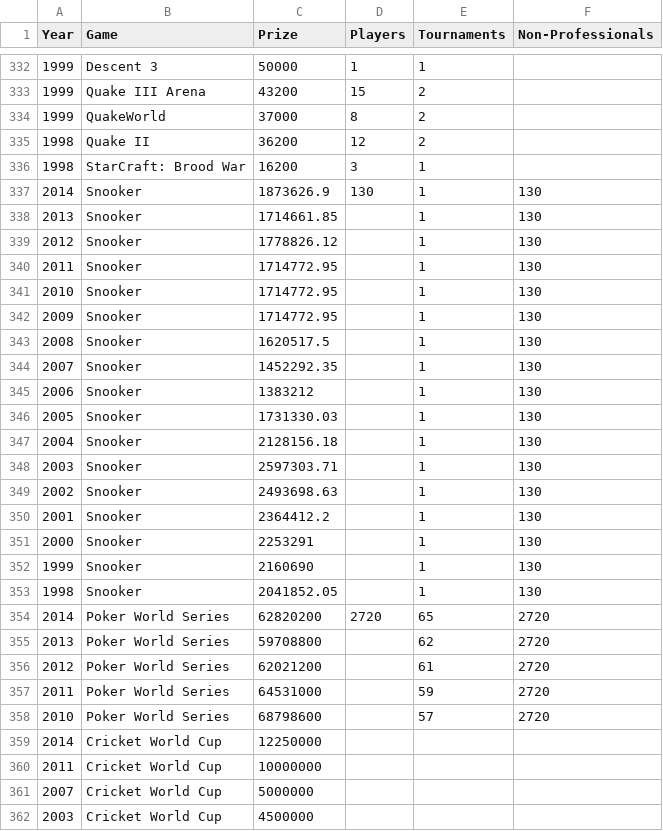
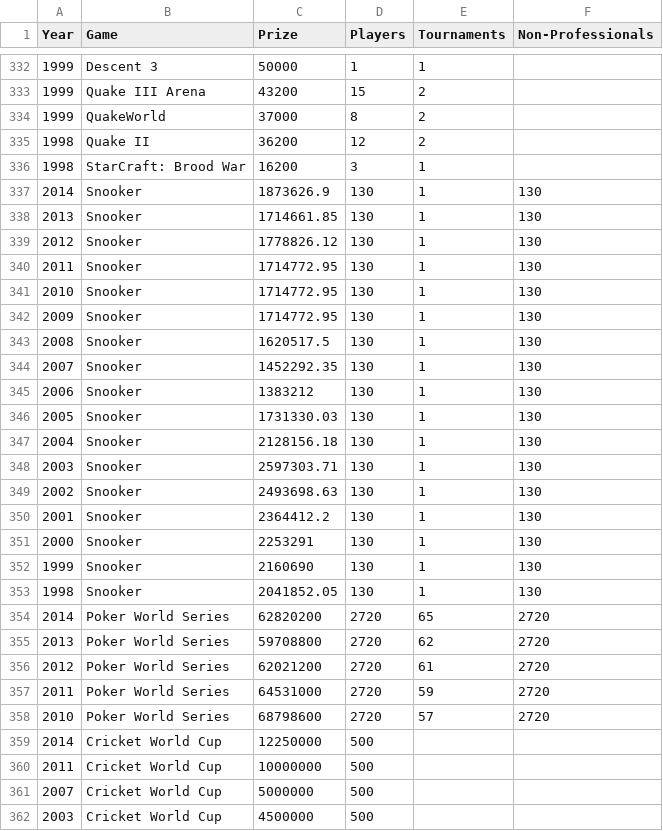
Before and after one commit to eric780/Project1_CS3300, a CSV file: gamesData.csv, drawn as a sheet; only a part is shown, gaps mark what is left out.

Commit message:
added some player data

```diff
--- a/gamesData.csv
+++ b/gamesData.csv
@@ -337,26 +337,26 @@ Year,Game,Prize,Players,Tournaments,Non-Professionals
 2014,Snooker,1873626.9,130,1,130
-2013,Snooker,1714661.85,,1,130
-2012,Snooker,1778826.12,,1,130
-2011,Snooker,1714772.95,,1,130
-2010,Snooker,1714772.95,,1,130
-2009,Snooker,1714772.95,,1,130
-2008,Snooker,1620517.5,,1,130
-2007,Snooker,1452292.35,,1,130
-2006,Snooker,1383212,,1,130
-2005,Snooker,1731330.03,,1,130
-2004,Snooker,2128156.18,,1,130
-2003,Snooker,2597303.71,,1,130
-2002,Snooker,2493698.63,,1,130
-2001,Snooker,2364412.2,,1,130
-2000,Snooker,2253291,,1,130
-1999,Snooker,2160690,,1,130
-1998,Snooker,2041852.05,,1,130
+2013,Snooker,1714661.85,130,1,130
+2012,Snooker,1778826.12,130,1,130
+2011,Snooker,1714772.95,130,1,130
+2010,Snooker,1714772.95,130,1,130
+2009,Snooker,1714772.95,130,1,130
+2008,Snooker,1620517.5,130,1,130
+2007,Snooker,1452292.35,130,1,130
+2006,Snooker,1383212,130,1,130
+2005,Snooker,1731330.03,130,1,130
+2004,Snooker,2128156.18,130,1,130
+2003,Snooker,2597303.71,130,1,130
+2002,Snooker,2493698.63,130,1,130
+2001,Snooker,2364412.2,130,1,130
+2000,Snooker,2253291,130,1,130
+1999,Snooker,2160690,130,1,130
+1998,Snooker,2041852.05,130,1,130
 2014,Poker World Series,62820200,2720,65,2720
-2013,Poker World Series,59708800,,62,2720
-2012,Poker World Series,62021200,,61,2720
-2011,Poker World Series,64531000,,59,2720
-2010,Poker World Series,68798600,,57,2720
-2014,Cricket World Cup,12250000,,,
-2011,Cricket World Cup,10000000,,,
-2007,Cricket World Cup,5000000,,,
-2003,Cricket World Cup,4500000,,,
+2013,Poker World Series,59708800,2720,62,2720
+2012,Poker World Series,62021200,2720,61,2720
+2011,Poker World Series,64531000,2720,59,2720
+2010,Poker World Series,68798600,2720,57,2720
+2014,Cricket World Cup,12250000,500,,
+2011,Cricket World Cup,10000000,500,,
+2007,Cricket World Cup,5000000,500,,
+2003,Cricket World Cup,4500000,500,,
```
Also changed, not shown: 1 other file.
